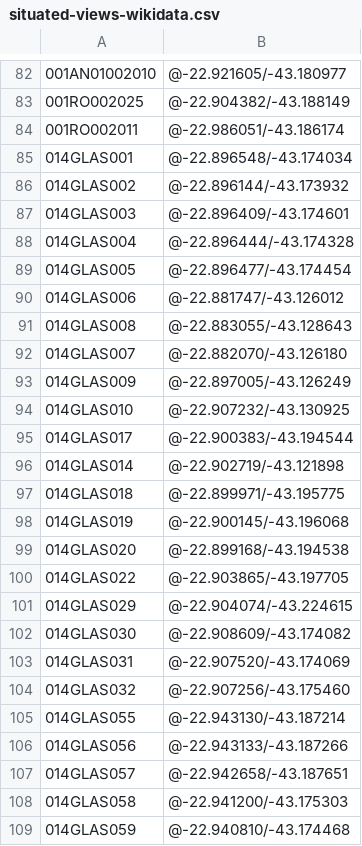
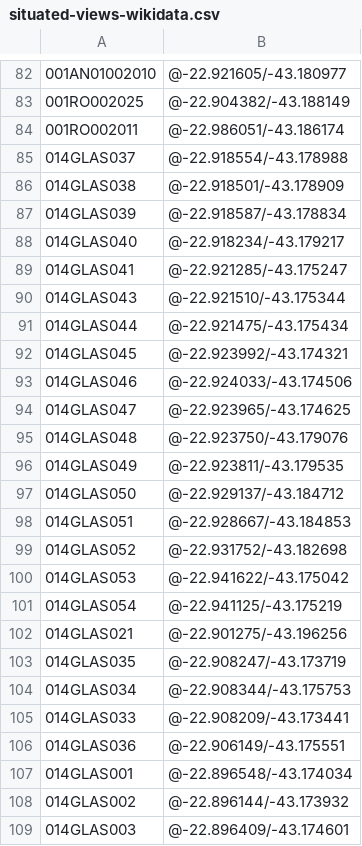
Before and after one commit to imaginerio/imaginerio-etl, a CSV file: dist-files/situated-views-wikidata.csv, drawn as a sheet; only a part is shown, gaps mark what is left out; the shorter side is filled out with more unchanged rows; the diff covers the shown part only; the diff names each change by its address in the sheet, - before the commit and + after, or states it on an @@ line.

```diff
--- a/dist-files/situated-views-wikidata.csv
+++ b/dist-files/situated-views-wikidata.csv
+row 85: 014GLAS037 | @-22.918554/-43.178988
+row 86: 014GLAS038 | @-22.918501/-43.178909
+row 87: 014GLAS039 | @-22.918587/-43.178834
+row 88: 014GLAS040 | @-22.918234/-43.179217
+row 89: 014GLAS041 | @-22.921285/-43.175247
+row 90: 014GLAS043 | @-22.921510/-43.175344
+row 91: 014GLAS044 | @-22.921475/-43.175434
+row 92: 014GLAS045 | @-22.923992/-43.174321
+row 93: 014GLAS046 | @-22.924033/-43.174506
+row 94: 014GLAS047 | @-22.923965/-43.174625
+row 95: 014GLAS048 | @-22.923750/-43.179076
+row 96: 014GLAS049 | @-22.923811/-43.179535
+row 97: 014GLAS050 | @-22.929137/-43.184712
+row 98: 014GLAS051 | @-22.928667/-43.184853
+row 99: 014GLAS052 | @-22.931752/-43.182698
+row 100: 014GLAS053 | @-22.941622/-43.175042
+row 101: 014GLAS054 | @-22.941125/-43.175219
+row 102: 014GLAS021 | @-22.901275/-43.196256
+row 103: 014GLAS035 | @-22.908247/-43.173719
+row 104: 014GLAS034 | @-22.908344/-43.175753
+row 105: 014GLAS033 | @-22.908209/-43.173441
+row 106: 014GLAS036 | @-22.906149/-43.175551
```
Also changed, not shown: 29 moved rows elsewhere in this file, dist-files/situated-views.csv, 3 other files.
